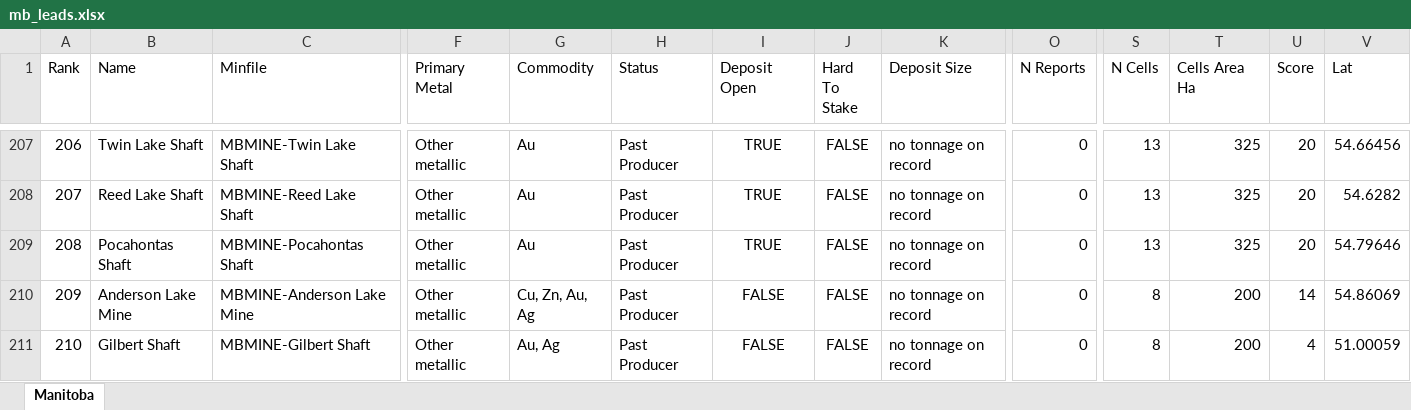
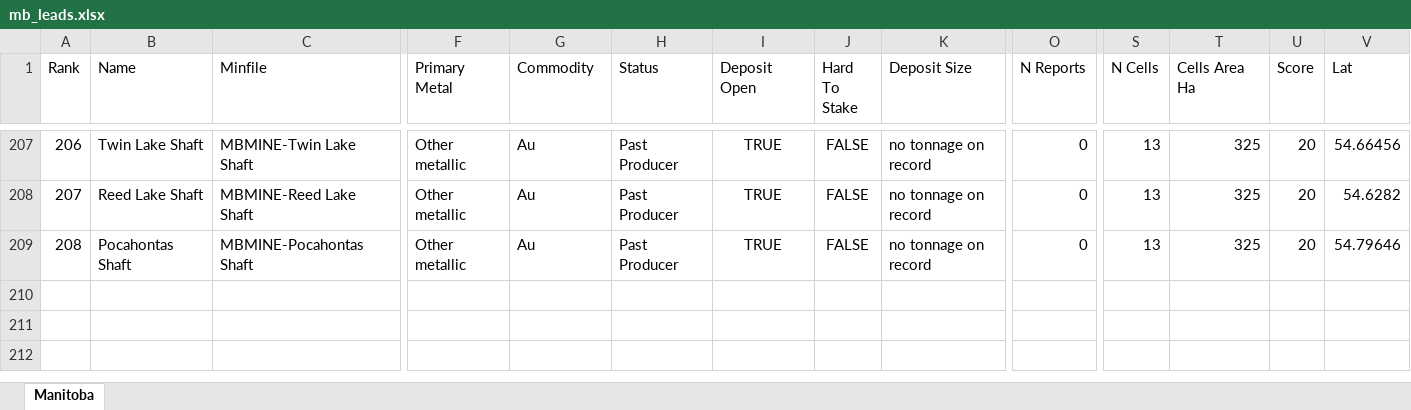
Before and after one commit to jaydeepdive/closeology, an Excel workbook: site/mb_leads.xlsx, sheet Manitoba, drawn as a sheet; only a part is shown, gaps mark what is left out; values as stored, in another font and other column widths than the file's, no borders; rows hold the shown columns only; the diff names each change by its address in the sheet, - before the commit and + after, or states it on an @@ line.

```diff
--- a/site/mb_leads.xlsx (sheet Manitoba)
+++ b/site/mb_leads.xlsx (sheet Manitoba)
-row 210: 209 | Anderson Lake Mine | MBMINE-Anderson Lake Mine | Other metallic | Cu, Zn, Au, Ag | Past Producer | FALSE | FALSE | no tonnage on record | 0 | 8 | 200 | 14 | 54.86069
-row 211: 210 | Gilbert Shaft | MBMINE-Gilbert Shaft | Other metallic | Au, Ag | Past Producer | FALSE | FALSE | no tonnage on record | 0 | 8 | 200 | 4 | 51.00059
```
Also changed, not shown: site/bc_leads.xlsx, site/ns_leads.xlsx, 19 other files.
